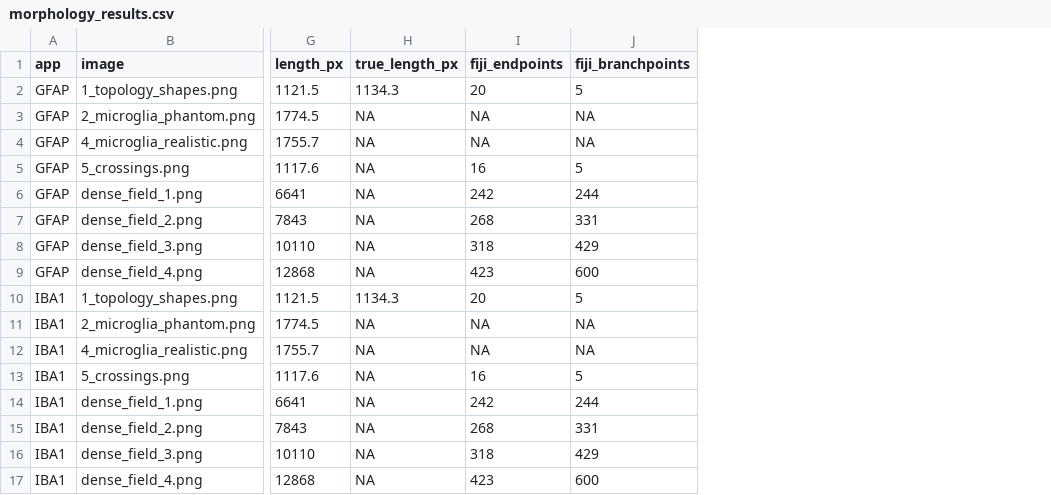
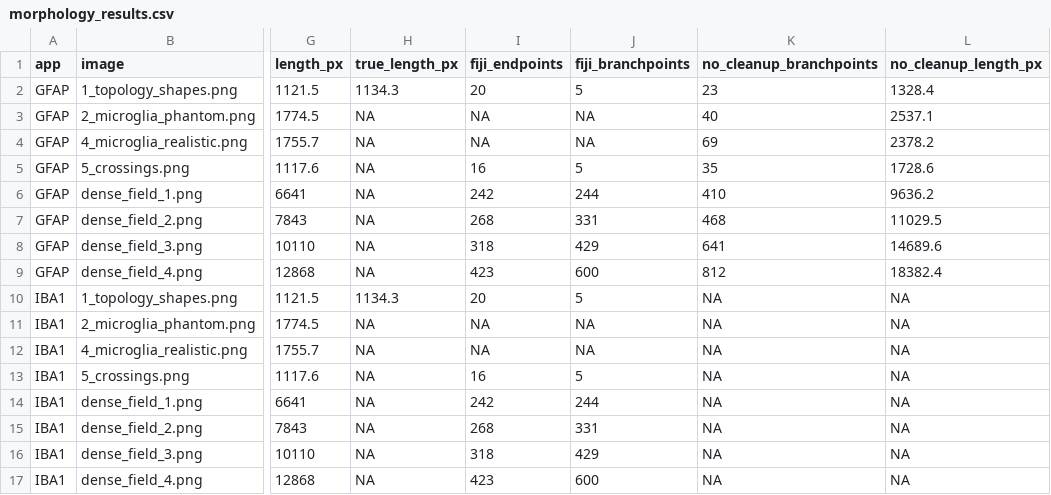
Before and after one commit to lizetafo/Glia-IF-Quantification, a CSV file: validation/morphology_results.csv, drawn as a sheet; only a part is shown, gaps mark what is left out; the diff names each change by its address in the sheet, - before the commit and + after, or states it on an @@ line.

```diff
--- a/validation/morphology_results.csv
+++ b/validation/morphology_results.csv
+column K (no_cleanup_branchpoints), rows 2-17: 23 | 40 | 69 | 35 | 410 | 468 | 641 | 812 | NA | NA | NA | NA | NA | NA | NA | NA
+column L (no_cleanup_length_px), rows 2-17: 1328.4 | 2537.1 | 2378.2 | 1728.6 | 9636.2 | 11029.5 | 14689.6 | 18382.4 | NA | NA | NA | NA | NA | NA | NA | NA
```
Also changed, not shown: 6 other files.
